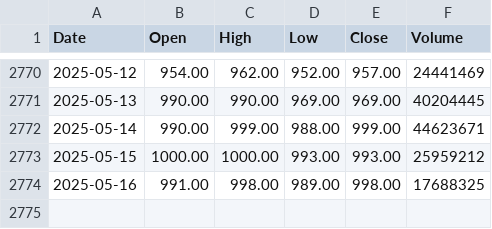
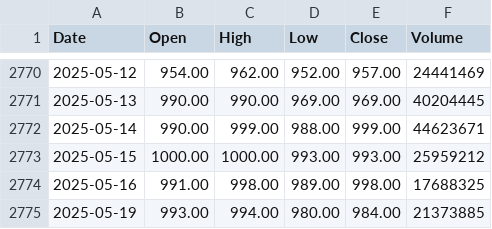
Before and after one commit to 0xD13/Stock-Strategy-Analysis-and-Backtesting, a CSV file: data/twse/2330.csv, drawn as a sheet; only a part is shown, gaps mark what is left out; the diff names each change by its address in the sheet, - before the commit and + after, or states it on an @@ line.

```diff
--- a/data/twse/2330.csv
+++ b/data/twse/2330.csv
+row 2775: 2025-05-19 | 993.00 | 994.00 | 980.00 | 984.00 | 21373885
```
Also changed, not shown: data/twse/00631L.csv, data/twse/00632R.csv, 1 other file.
